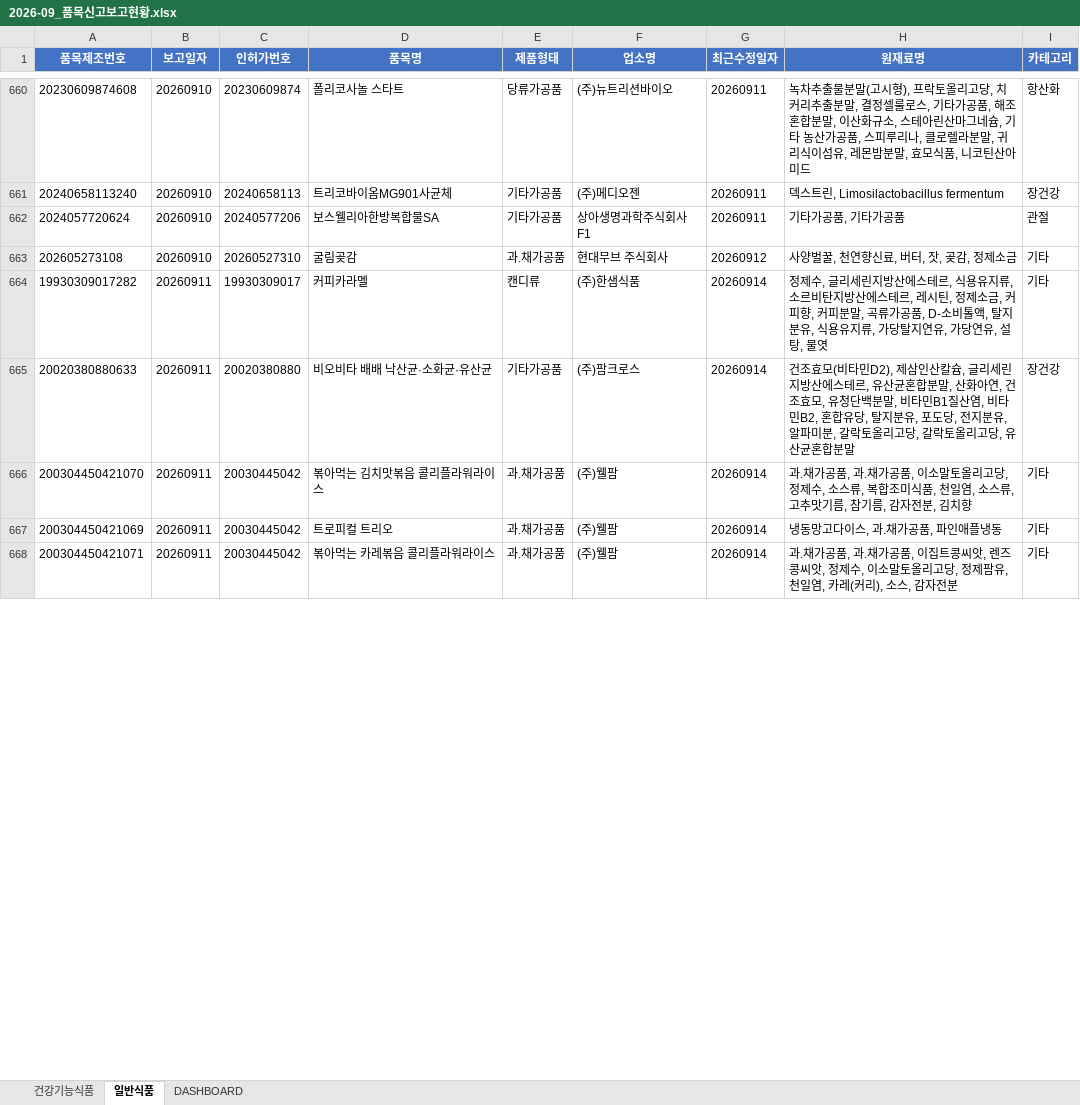
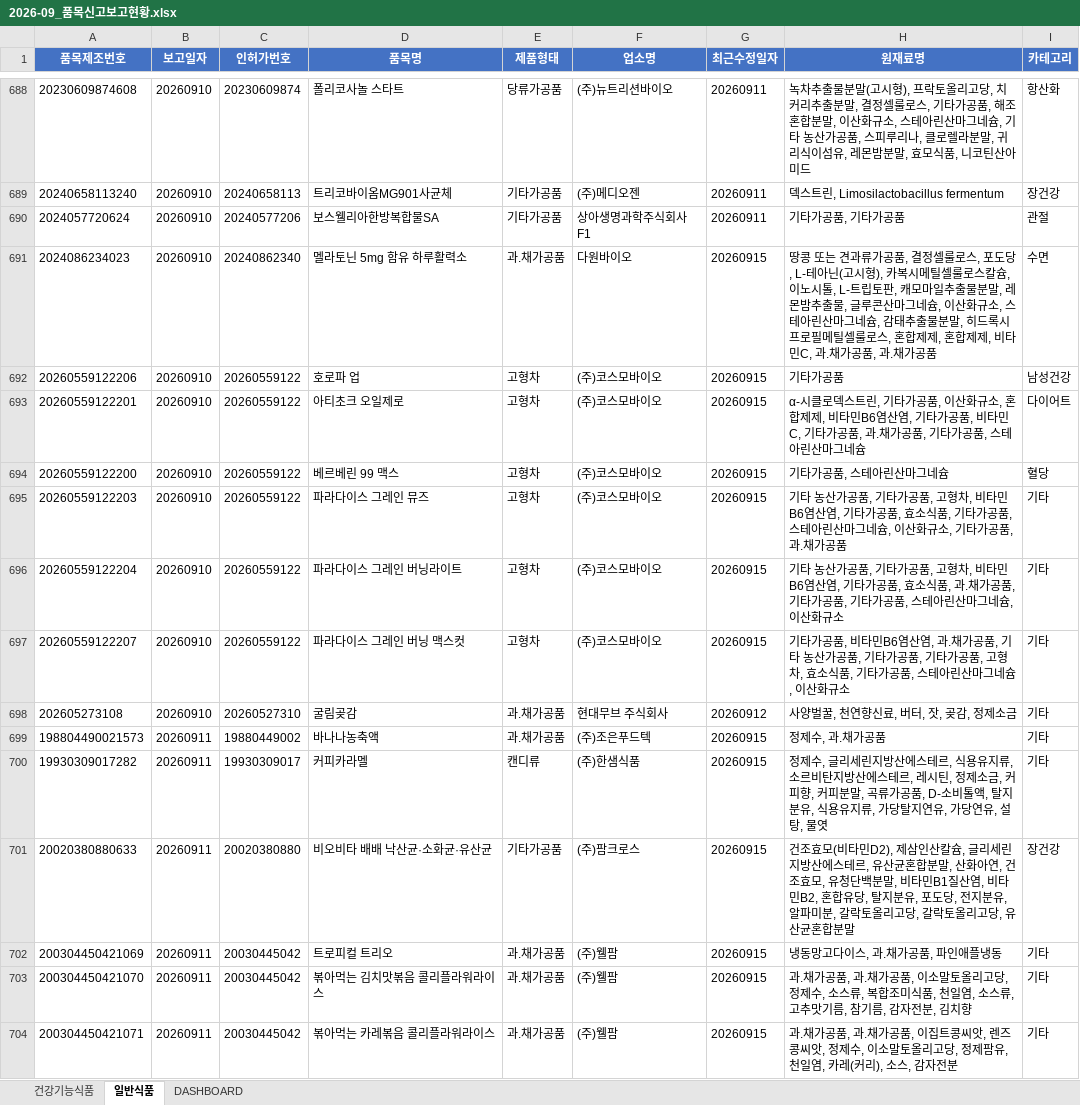
Before and after one commit to primexx98-sudo/food-product-status, an Excel workbook: output/2026-09_품목신고보고현황.xlsx, sheet 일반식품, drawn as a sheet; only a part is shown, gaps mark what is left out; values as stored, in another font and other column widths than the file's, no borders; removed rows and columns are numbered as before the commit, all else as after; the diff covers the shown part only; the diff names each change by its address in the sheet, - before the commit and + after, or states it on an @@ line.

```diff
--- a/output/2026-09_품목신고보고현황.xlsx (sheet 일반식품)
+++ b/output/2026-09_품목신고보고현황.xlsx (sheet 일반식품)
+row 691: 2024086234023 | 20260910 | 20240862340 | 멜라토닌 5mg 함유 하루활력소 | 과.채가공품 | 다원바이오 | 20260915 | 땅콩 또는 견과류가공품, 결정셀룰로스, 포도당, L-테아닌(고시형), 카복시메틸셀룰로스칼슘, 이노시톨, L-트립토판, 캐모마일추출물분말, 레몬밤추출물, 글루콘산마그네슘, 이산화규소, 스테아린산마그네슘, 감태추출물분말, 히드록시프로필메틸셀룰로스, 혼합제제, 혼합제제, 비타민C, 과.채가공품, 과.채가공품 | 수면
+row 692: 20260559122206 | 20260910 | 20260559122 | 호로파 업 | 고형차 | (주)코스모바이오 | 20260915 | 기타가공품 | 남성건강
+row 693: 20260559122201 | 20260910 | 20260559122 | 아티초크 오일제로 | 고형차 | (주)코스모바이오 | 20260915 | α-시클로덱스트린, 기타가공품, 이산화규소, 혼합제제, 비타민B6염산염, 기타가공품, 비타민C, 기타가공품, 과.채가공품, 기타가공품, 스테아린산마그네슘 | 다이어트
+row 694: 20260559122200 | 20260910 | 20260559122 | 베르베린 99 맥스 | 고형차 | (주)코스모바이오 | 20260915 | 기타가공품, 스테아린산마그네슘 | 혈당
+row 695: 20260559122203 | 20260910 | 20260559122 | 파라다이스 그레인 뮤즈 | 고형차 | (주)코스모바이오 | 20260915 | 기타 농산가공품, 기타가공품, 고형차, 비타민B6염산염, 기타가공품, 효소식품, 기타가공품, 스테아린산마그네슘, 이산화규소, 기타가공품, 과.채가공품 | 기타
+row 696: 20260559122204 | 20260910 | 20260559122 | 파라다이스 그레인 버닝라이트 | 고형차 | (주)코스모바이오 | 20260915 | 기타 농산가공품, 기타가공품, 고형차, 비타민B6염산염, 기타가공품, 효소식품, 과.채가공품, 기타가공품, 기타가공품, 스테아린산마그네슘, 이산화규소 | 기타
+row 697: 20260559122207 | 20260910 | 20260559122 | 파라다이스 그레인 버닝 맥스컷 | 고형차 | (주)코스모바이오 | 20260915 | 기타가공품, 비타민B6염산염, 과.채가공품, 기타 농산가공품, 기타가공품, 기타가공품, 고형차, 효소식품, 기타가공품, 스테아린산마그네슘, 이산화규소 | 기타
+row 699: 198804490021573 | 20260911 | 19880449002 | 바나나농축액 | 과.채가공품 | (주)조은푸드텍 | 20260915 | 정제수, 과.채가공품 | 기타
-G700:G701 (최근수정일자): 20260914
+G700:G701 (최근수정일자): 20260915
-row 666: 200304450421070 | 20260911 | 20030445042 | 볶아먹는 김치맛볶음 콜리플라워라이스 | 과.채가공품 | (주)웰팜 | 20260914 | 과.채가공품, 과.채가공품, 이소말토올리고당, 정제수, 소스류, 복합조미식품, 천일염, 소스류, 고추맛기름, 참기름, 감자전분, 김치향 | 기타
-G702 (최근수정일자): 20260914
+G702 (최근수정일자): 20260915
+row 703: 200304450421070 | 20260911 | 20030445042 | 볶아먹는 김치맛볶음 콜리플라워라이스 | 과.채가공품 | (주)웰팜 | 20260915 | 과.채가공품, 과.채가공품, 이소말토올리고당, 정제수, 소스류, 복합조미식품, 천일염, 소스류, 고추맛기름, 참기름, 감자전분, 김치향 | 기타
-G704 (최근수정일자): 20260914
+G704 (최근수정일자): 20260915
```
Also changed, not shown: 101 added rows, 21 removed rows and 87 edited cells elsewhere in this sheet, sheet 건강기능식품, sheet DASHBOARD.
